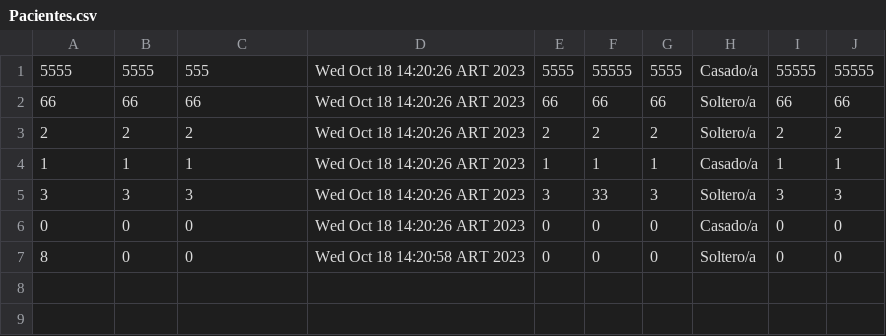
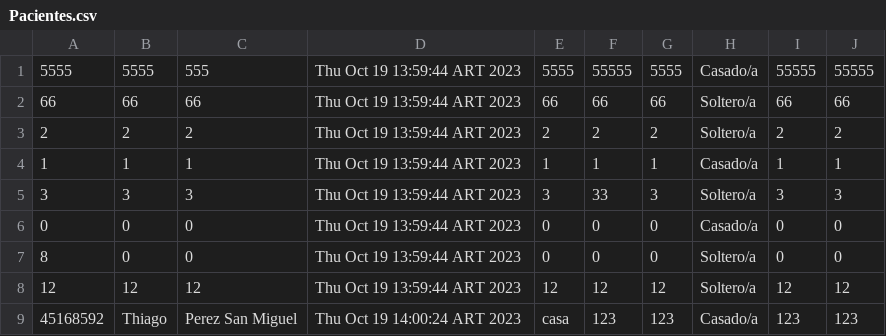
Before and after one commit to DeianT/tallerPOO, a CSV file: Pacientes.csv, drawn as a sheet.

```diff
--- a/Pacientes.csv
+++ b/Pacientes.csv
@@ -1,7 +1,9 @@
-5555,5555,555,Wed Oct 18 14:20:26 ART 2023,5555,55555,5555,Casado/a,55555,55555
-66,66,66,Wed Oct 18 14:20:26 ART 2023,66,66,66,Soltero/a,66,66
-2,2,2,Wed Oct 18 14:20:26 ART 2023,2,2,2,Soltero/a,2,2
-1,1,1,Wed Oct 18 14:20:26 ART 2023,1,1,1,Casado/a,1,1
-3,3,3,Wed Oct 18 14:20:26 ART 2023,3,33,3,Soltero/a,3,3
-0,0,0,Wed Oct 18 14:20:26 ART 2023,0,0,0,Casado/a,0,0
-8,0,0,Wed Oct 18 14:20:58 ART 2023,0,0,0,Soltero/a,0,0
+5555,5555,555,Thu Oct 19 13:59:44 ART 2023,5555,55555,5555,Casado/a,55555,55555
+66,66,66,Thu Oct 19 13:59:44 ART 2023,66,66,66,Soltero/a,66,66
+2,2,2,Thu Oct 19 13:59:44 ART 2023,2,2,2,Soltero/a,2,2
+1,1,1,Thu Oct 19 13:59:44 ART 2023,1,1,1,Casado/a,1,1
+3,3,3,Thu Oct 19 13:59:44 ART 2023,3,33,3,Soltero/a,3,3
+0,0,0,Thu Oct 19 13:59:44 ART 2023,0,0,0,Casado/a,0,0
+8,0,0,Thu Oct 19 13:59:44 ART 2023,0,0,0,Soltero/a,0,0
+12,12,12,Thu Oct 19 13:59:44 ART 2023,12,12,12,Soltero/a,12,12
+45168592,Thiago,Perez San Miguel,Thu Oct 19 14:00:24 ART 2023,casa,123,123,Casado/a,123,123
```
Also changed, not shown: triages.csv, 8 other files.
